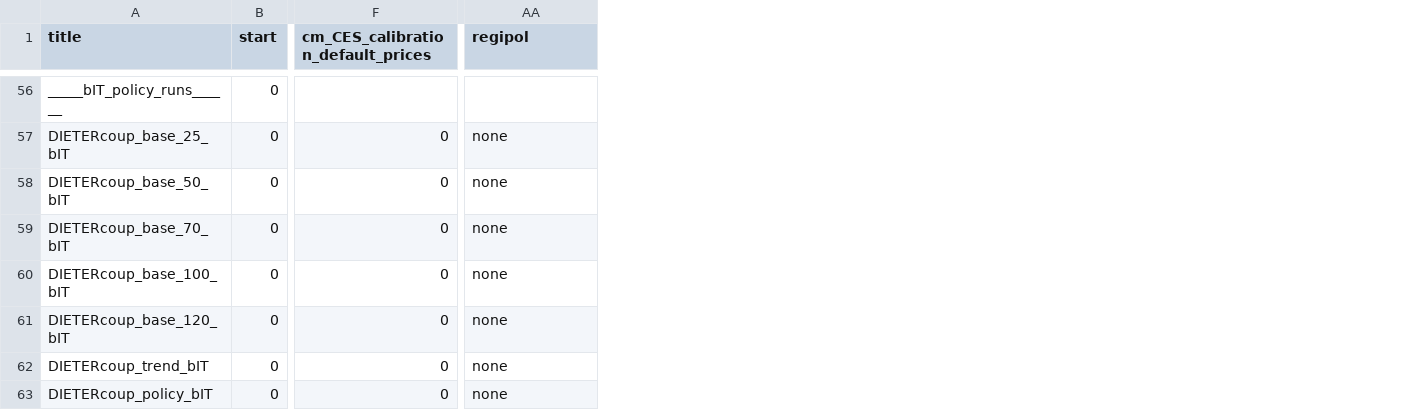
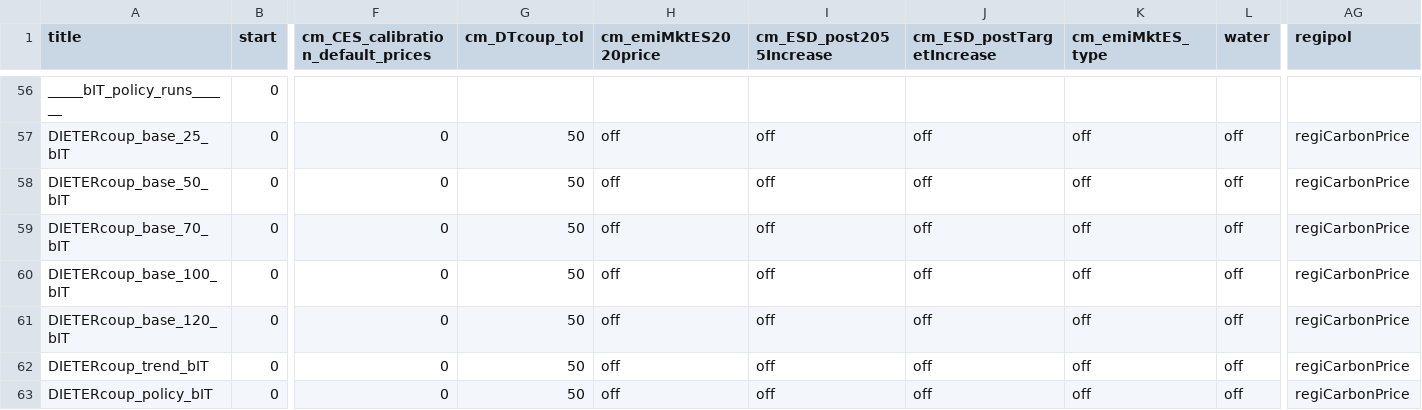
Before and after one commit to cchrisgong/remind-coupling-dieter, a CSV file: config/21_regions_EU11/scenario_config_DIETER_test.csv, drawn as a sheet; only a part is shown, gaps mark what is left out; addresses are those after the commit; the diff covers the shown part only; the diff names each change by its address in the sheet, - before the commit and + after, or states it on an @@ line.

```diff
--- a/config/21_regions_EU11/scenario_config_DIETER_test.csv
+++ b/config/21_regions_EU11/scenario_config_DIETER_test.csv
+column G (cm_DTcoup_tol), rows 57-63: all 50
+column H (cm_emiMktES2020price), rows 57-63: all off
+column I (cm_ESD_post2055Increase), rows 57-63: all off
+column J (cm_ESD_postTargetIncrease), rows 57-63: all off
+column K (cm_emiMktES_type), rows 57-63: all off
+column L (water), rows 57-63: all off
-AG57:AG63 (regipol): none
+AG57:AG63 (regipol): regiCarbonPrice
```
Also changed, not shown: 97 edited cells elsewhere in this file, 2 other files.
